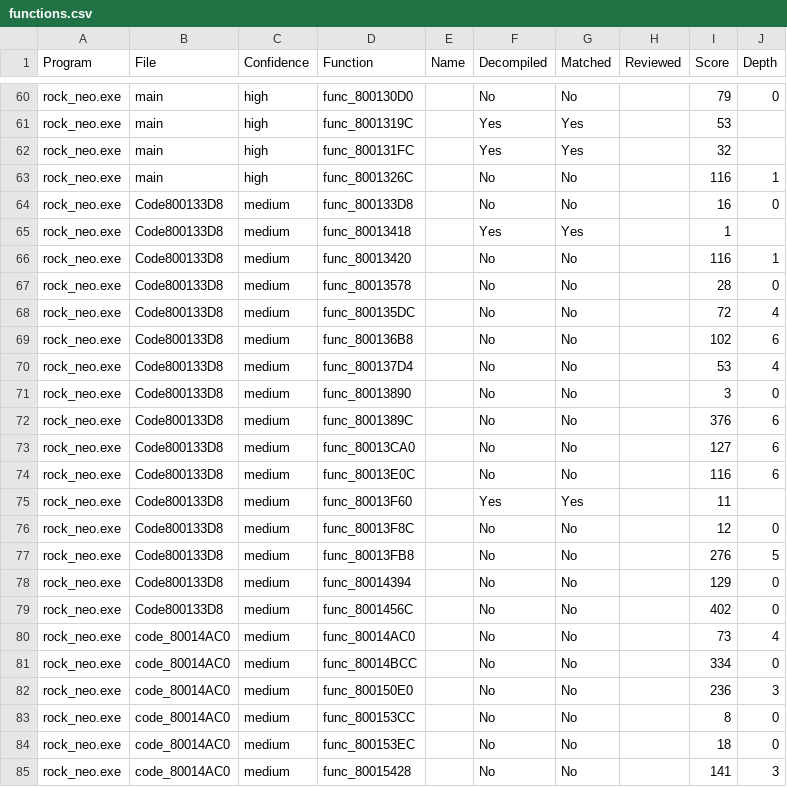
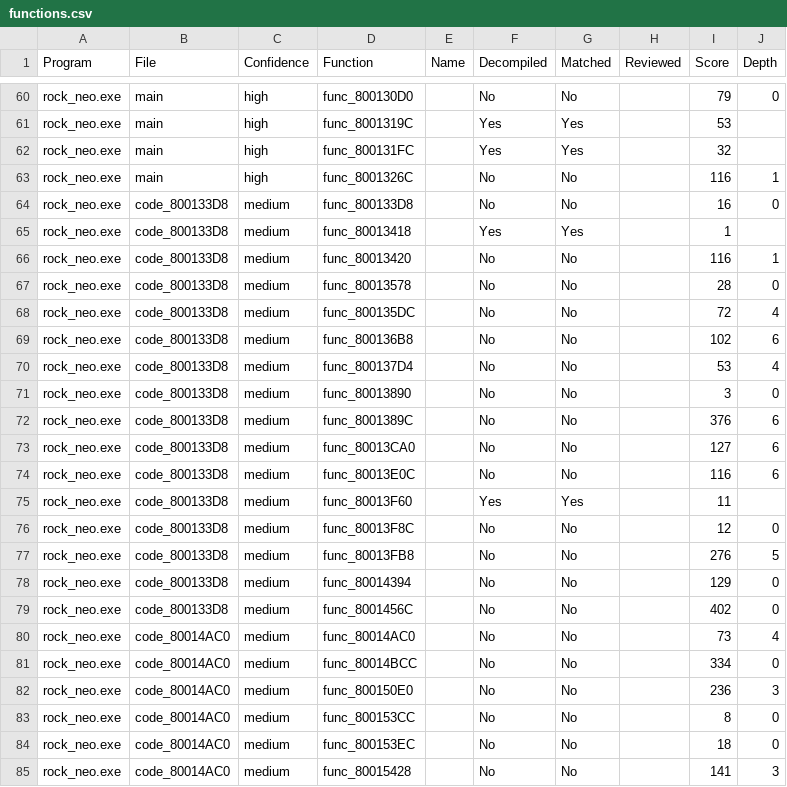
Before and after one commit to rickdgray/MegaManLegendsDecomp, a CSV file: functions.csv, drawn as a sheet; only a part is shown, gaps mark what is left out.

Commit message:
fix some weird names

```diff
--- a/functions.csv
+++ b/functions.csv
@@ -63,18 +63,18 @@ rock_neo.exe,main,high,func_800131FC,,Yes,Yes,,32,
 rock_neo.exe,main,high,func_8001326C,,No,No,,116,1
-rock_neo.exe,Code800133D8,medium,func_800133D8,,No,No,,16,0
-rock_neo.exe,Code800133D8,medium,func_80013418,,Yes,Yes,,1,
-rock_neo.exe,Code800133D8,medium,func_80013420,,No,No,,116,1
-rock_neo.exe,Code800133D8,medium,func_80013578,,No,No,,28,0
-rock_neo.exe,Code800133D8,medium,func_800135DC,,No,No,,72,4
-rock_neo.exe,Code800133D8,medium,func_800136B8,,No,No,,102,6
-rock_neo.exe,Code800133D8,medium,func_800137D4,,No,No,,53,4
-rock_neo.exe,Code800133D8,medium,func_80013890,,No,No,,3,0
-rock_neo.exe,Code800133D8,medium,func_8001389C,,No,No,,376,6
-rock_neo.exe,Code800133D8,medium,func_80013CA0,,No,No,,127,6
-rock_neo.exe,Code800133D8,medium,func_80013E0C,,No,No,,116,6
-rock_neo.exe,Code800133D8,medium,func_80013F60,,Yes,Yes,,11,
-rock_neo.exe,Code800133D8,medium,func_80013F8C,,No,No,,12,0
-rock_neo.exe,Code800133D8,medium,func_80013FB8,,No,No,,276,5
-rock_neo.exe,Code800133D8,medium,func_80014394,,No,No,,129,0
-rock_neo.exe,Code800133D8,medium,func_8001456C,,No,No,,402,0
+rock_neo.exe,code_800133D8,medium,func_800133D8,,No,No,,16,0
+rock_neo.exe,code_800133D8,medium,func_80013418,,Yes,Yes,,1,
+rock_neo.exe,code_800133D8,medium,func_80013420,,No,No,,116,1
+rock_neo.exe,code_800133D8,medium,func_80013578,,No,No,,28,0
+rock_neo.exe,code_800133D8,medium,func_800135DC,,No,No,,72,4
+rock_neo.exe,code_800133D8,medium,func_800136B8,,No,No,,102,6
+rock_neo.exe,code_800133D8,medium,func_800137D4,,No,No,,53,4
+rock_neo.exe,code_800133D8,medium,func_80013890,,No,No,,3,0
+rock_neo.exe,code_800133D8,medium,func_8001389C,,No,No,,376,6
+rock_neo.exe,code_800133D8,medium,func_80013CA0,,No,No,,127,6
+rock_neo.exe,code_800133D8,medium,func_80013E0C,,No,No,,116,6
+rock_neo.exe,code_800133D8,medium,func_80013F60,,Yes,Yes,,11,
+rock_neo.exe,code_800133D8,medium,func_80013F8C,,No,No,,12,0
+rock_neo.exe,code_800133D8,medium,func_80013FB8,,No,No,,276,5
+rock_neo.exe,code_800133D8,medium,func_80014394,,No,No,,129,0
+rock_neo.exe,code_800133D8,medium,func_8001456C,,No,No,,402,0
 rock_neo.exe,code_80014AC0,medium,func_80014AC0,,No,No,,73,4
```
Also changed, not shown: 20 other files.
